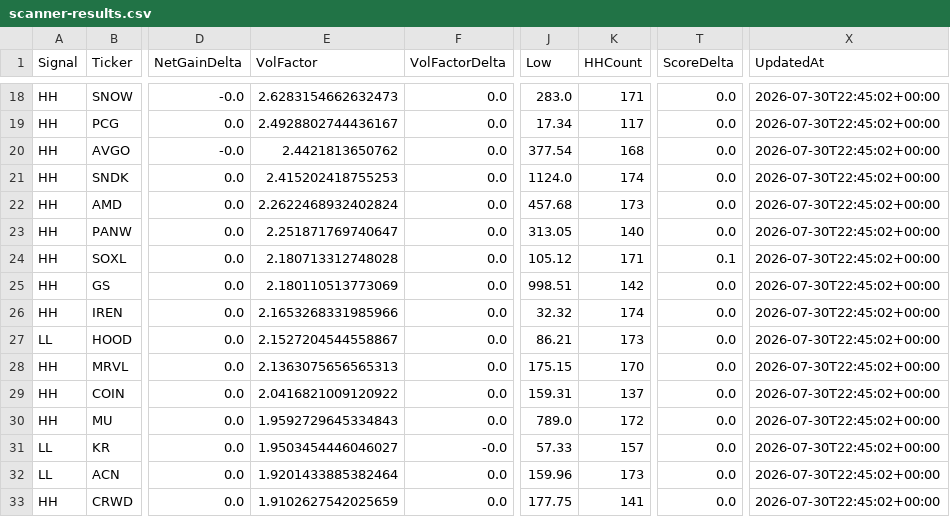
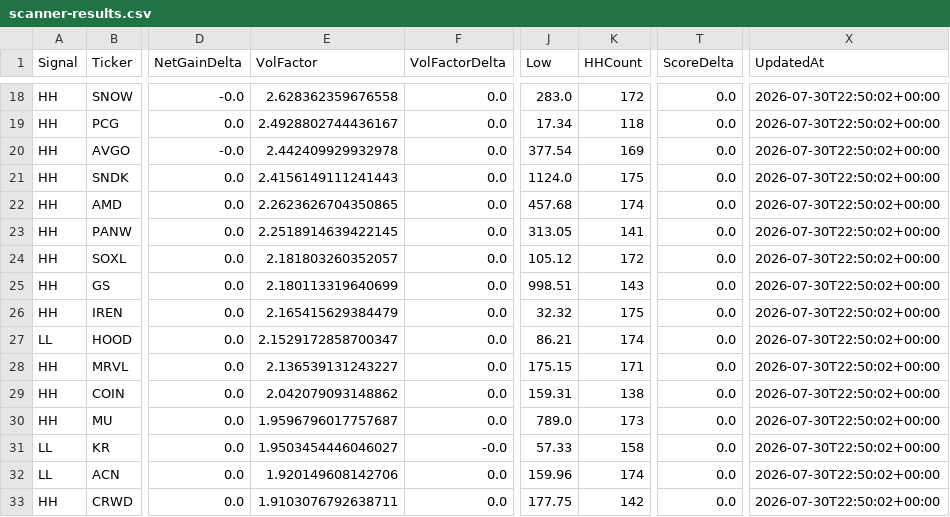
Before and after one commit to chakrikk/vol_scanner, a CSV file: data/scanner-results.csv, drawn as a sheet; only a part is shown, gaps mark what is left out; the diff covers the shown part only; the diff names each change by its address in the sheet, - before the commit and + after, or states it on an @@ line.

```diff
--- a/data/scanner-results.csv
+++ b/data/scanner-results.csv
-E18 (VolFactor): 2.6283154662632473
+E18 (VolFactor): 2.628362359676558
-K18 (HHCount): 171
+K18 (HHCount): 172
-X18:X33 (UpdatedAt): 2026-07-30T22:45:02+00:00
+X18:X33 (UpdatedAt): 2026-07-30T22:50:02+00:00
-K19 (HHCount): 117
+K19 (HHCount): 118
-E20 (VolFactor): 2.4421813650762
+E20 (VolFactor): 2.442409929932978
-K20 (HHCount): 168
+K20 (HHCount): 169
-E21 (VolFactor): 2.415202418755253
+E21 (VolFactor): 2.4156149111241443
-K21 (HHCount): 174
+K21 (HHCount): 175
-E22 (VolFactor): 2.2622468932402824
+E22 (VolFactor): 2.2623626704350865
-K22 (HHCount): 173
+K22 (HHCount): 174
-E23 (VolFactor): 2.251871769740647
+E23 (VolFactor): 2.2518914639422145
-K23 (HHCount): 140
+K23 (HHCount): 141
-E24 (VolFactor): 2.180713312748028
+E24 (VolFactor): 2.181803260352057
-K24 (HHCount): 171
+K24 (HHCount): 172
-T24 (ScoreDelta): 0.1
+T24 (ScoreDelta): 0.0
-E25 (VolFactor): 2.180110513773069
+E25 (VolFactor): 2.180113319640699
-K25 (HHCount): 142
+K25 (HHCount): 143
-E26 (VolFactor): 2.1653268331985966
+E26 (VolFactor): 2.165415629384479
-K26 (HHCount): 174
+K26 (HHCount): 175
-E27 (VolFactor): 2.1527204544558867
+E27 (VolFactor): 2.1529172858700347
-K27 (HHCount): 173
+K27 (HHCount): 174
-E28 (VolFactor): 2.1363075656565313
+E28 (VolFactor): 2.136539131243227
-K28 (HHCount): 170
+K28 (HHCount): 171
-E29 (VolFactor): 2.0416821009120922
+E29 (VolFactor): 2.042079093148862
-K29 (HHCount): 137
+K29 (HHCount): 138
-E30 (VolFactor): 1.9592729645334843
+E30 (VolFactor): 1.9596796017757687
-K30 (HHCount): 172
+K30 (HHCount): 173
-K31 (HHCount): 157
+K31 (HHCount): 158
-E32 (VolFactor): 1.9201433885382464
+E32 (VolFactor): 1.920149608142706
-K32 (HHCount): 173
+K32 (HHCount): 174
-E33 (VolFactor): 1.9102627542025659
+E33 (VolFactor): 1.9103076792638711
-K33 (HHCount): 141
+K33 (HHCount): 142
```
Also changed, not shown: 151 edited cells elsewhere in this file.
